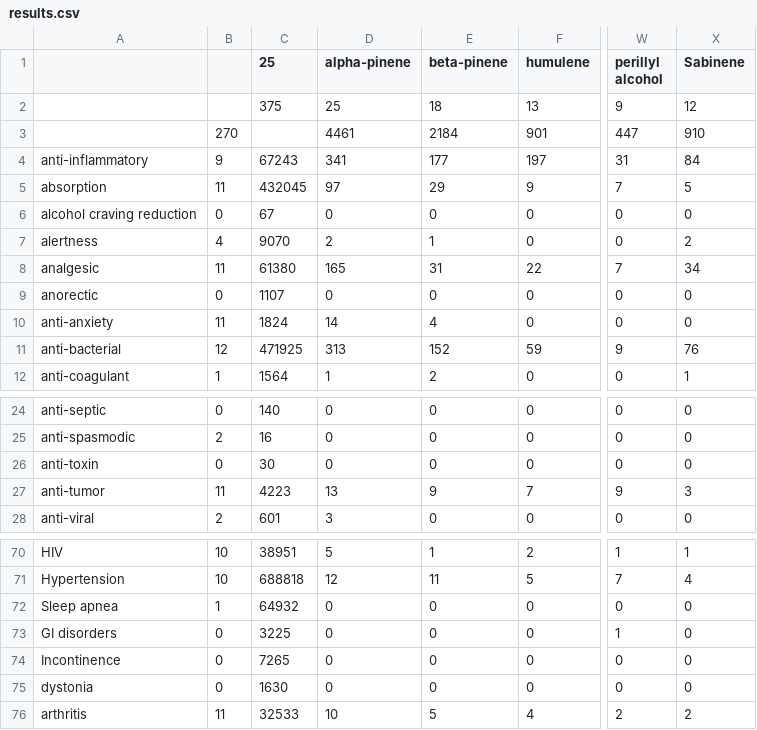
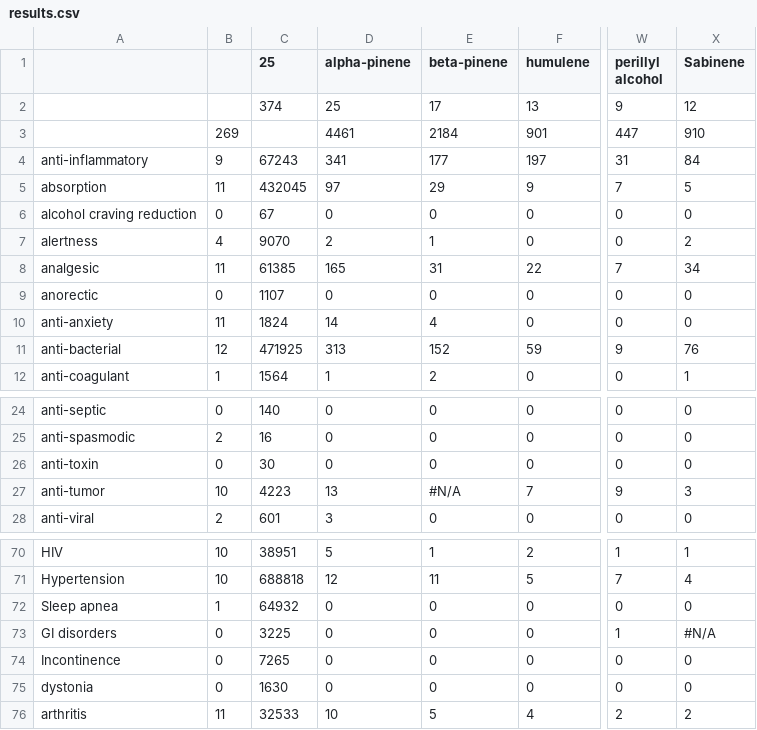
Before and after one commit to Terpedia/terpmed, a CSV file: data/results.csv, drawn as a sheet; only a part is shown, gaps mark what is left out; the diff names each change by its address in the sheet, - before the commit and + after, or states it on an @@ line.

```diff
--- a/data/results.csv
+++ b/data/results.csv
-C2 (25): 375
+C2 (25): 374
-E2 (beta-pinene): 18
+E2 (beta-pinene): 17
-B3: 270
+B3: 269
-C8 (25): 61380
+C8 (25): 61385
-B27: 11
+B27: 10
-E27 (beta-pinene): 9
+E27 (beta-pinene): #N/A
-X73 (Sabinene): 0
+X73 (Sabinene): #N/A
```
Also changed, not shown: public/results.csv, 2 other files.
